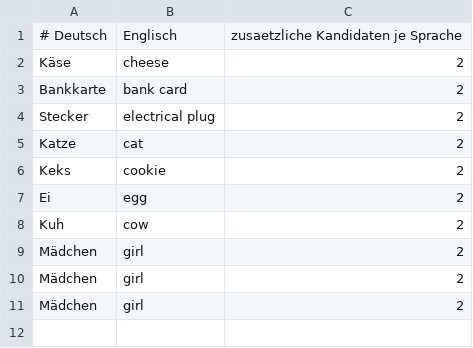
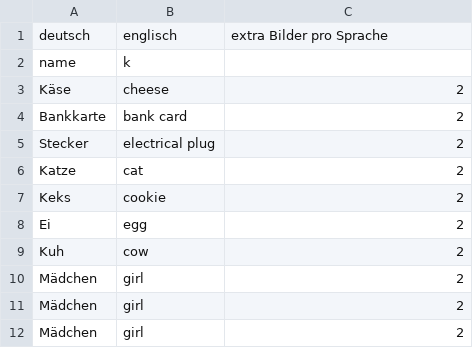
Before and after one commit to Thultex/vibe-bd_crea, a CSV file: sp-lautspiele/tools/cardmaker/scripts/generate/symbol_names.csv, drawn as a sheet; removed rows and columns are numbered as before the commit, all else as after; the diff names each change by its address in the sheet, - before the commit and + after, or states it on an @@ line.

Commit message:
Improve Lautspiele symbol input workflow

```diff
--- a/sp-lautspiele/tools/cardmaker/scripts/generate/symbol_names.csv
+++ b/sp-lautspiele/tools/cardmaker/scripts/generate/symbol_names.csv
-row 1: # Deutsch | Englisch | zusaetzliche Kandidaten je Sprache
+row 1: deutsch | englisch | extra Bilder pro Sprache
+row 2: name | k
```
Also changed, not shown: 5 other files.
